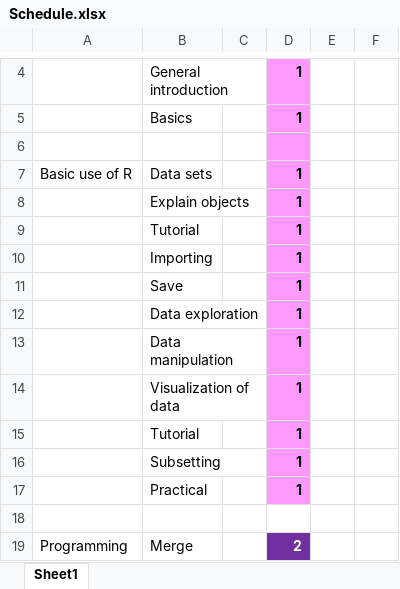
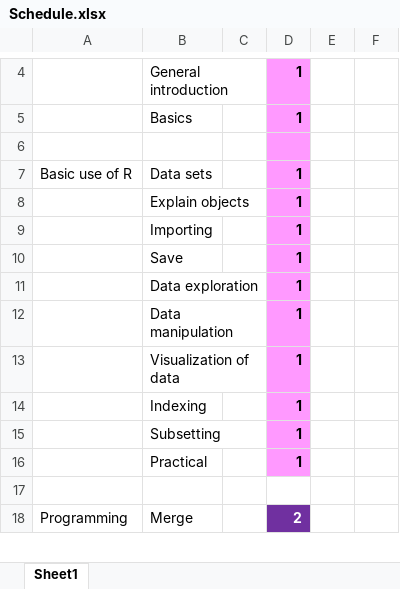
Before and after one commit to NErler/BST02, an Excel workbook: Schedule.xlsx, sheet Sheet1, drawn as a sheet; only a part is shown, gaps mark what is left out; values as stored, in another font and other column widths than the file's, no borders; removed rows and columns are numbered as before the commit, all else as after; the diff names each change by its address in the sheet, - before the commit and + after, or states it on an @@ line.

Commit message:
Slides and demos Basic Use R
Slides and demos Basic Use R
mytemplate: added some packages for tables
gitignore: added the html files that are created for the demos , added the tex files for the slides, added the firuge folders
Schedule: added indexing in day 1

```diff
--- a/Schedule.xlsx (sheet Sheet1)
+++ b/Schedule.xlsx (sheet Sheet1)
-row 9:  | Tutorial |  | 1
-B14: Tutorial
+B14: Indexing
```
Also changed, not shown: 11 other files.
